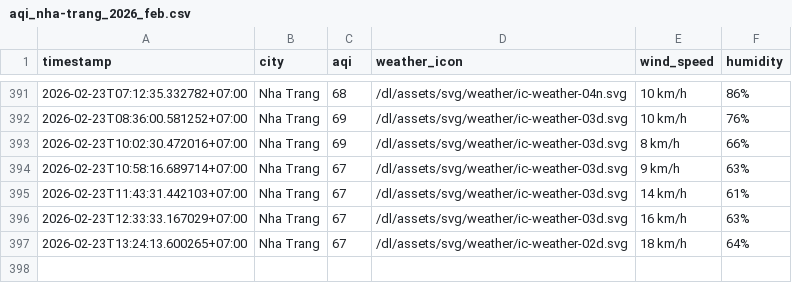
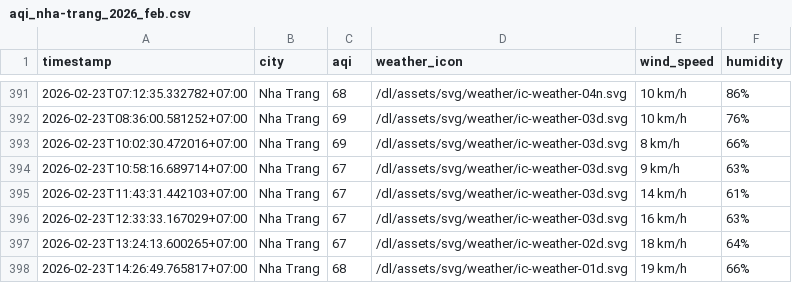
Before and after one commit to nghiahsgs/iqair-dataset, a CSV file: result/nha-trang/aqi_nha-trang_2026_feb.csv, drawn as a sheet; only a part is shown, gaps mark what is left out.

```diff
--- a/result/nha-trang/aqi_nha-trang_2026_feb.csv
+++ b/result/nha-trang/aqi_nha-trang_2026_feb.csv
@@ -397 +397,2 @@ timestamp,city,aqi,weather_icon,wind_speed,humidity
 2026-02-23T13:24:13.600265+07:00,Nha Trang,67,/dl/assets/svg/weather/ic-weather-02d.svg,18 km/h,64%
+2026-02-23T14:26:49.765817+07:00,Nha Trang,68,/dl/assets/svg/weather/ic-weather-01d.svg,19 km/h,66%
```
Also changed, not shown: result/can-tho/aqi_can-tho_2026_feb.csv, result/ho-chi-minh-city/aqi_ho-chi-minh-city_2026_feb.csv, 2 other files.
